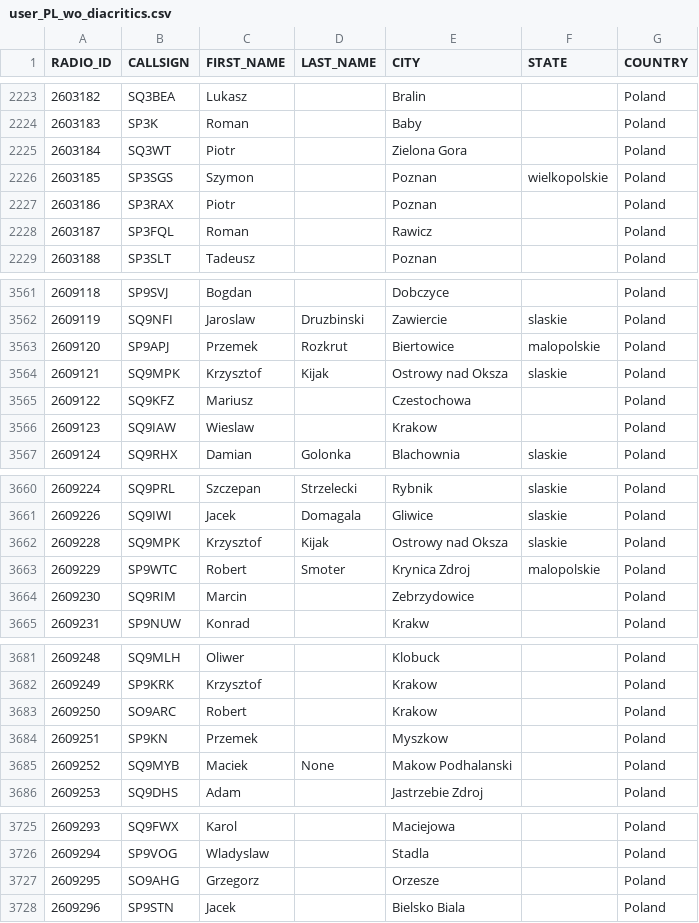
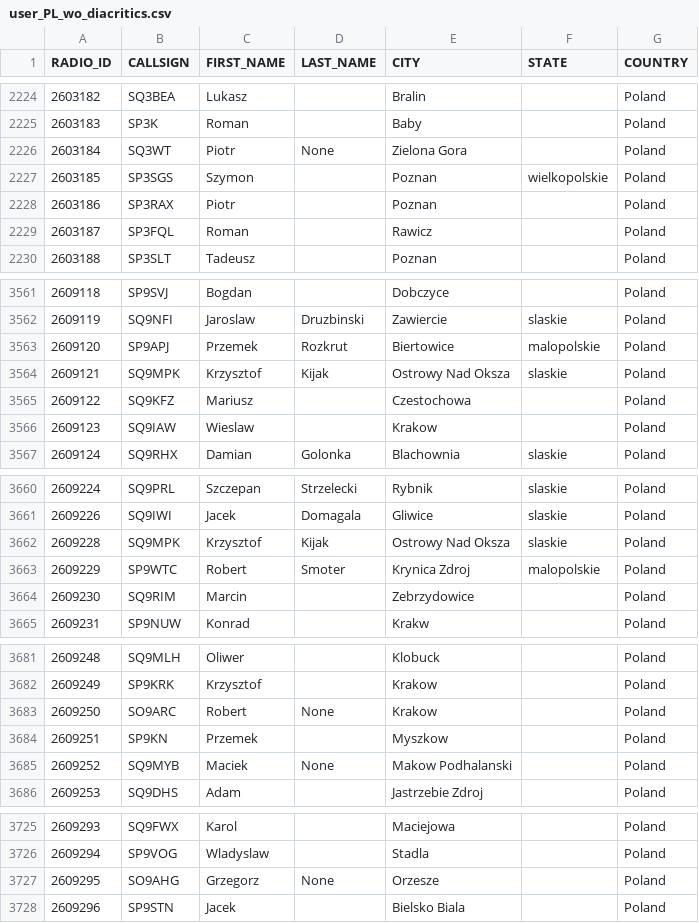
Before and after one commit to walczakkamil/dmr_users, a CSV file: user_PL_wo_diacritics.csv, drawn as a sheet; only a part is shown, gaps mark what is left out; the diff covers the shown part only.

```diff
--- a/user_PL_wo_diacritics.csv
+++ b/user_PL_wo_diacritics.csv
@@ -2224,3 +2225,3 @@ RADIO_ID,CALLSIGN,FIRST_NAME,LAST_NAME,CITY,STATE,COUNTRY
 2603183,SP3K,Roman,,Baby,,Poland
-2603184,SQ3WT,Piotr,,Zielona Gora,,Poland
+2603184,SQ3WT,Piotr,None,Zielona Gora,,Poland
 2603185,SP3SGS,Szymon,,Poznan,wielkopolskie,Poland
@@ -3563,3 +3563,3 @@ RADIO_ID,CALLSIGN,FIRST_NAME,LAST_NAME,CITY,STATE,COUNTRY
 2609120,SP9APJ,Przemek,Rozkrut,Biertowice,malopolskie,Poland
-2609121,SQ9MPK,Krzysztof,Kijak,Ostrowy nad Oksza,slaskie,Poland
+2609121,SQ9MPK,Krzysztof,Kijak,Ostrowy Nad Oksza,slaskie,Poland
 2609122,SQ9KFZ,Mariusz,,Czestochowa,,Poland
@@ -3661,3 +3661,3 @@ RADIO_ID,CALLSIGN,FIRST_NAME,LAST_NAME,CITY,STATE,COUNTRY
 2609226,SQ9IWI,Jacek,Domagala,Gliwice,slaskie,Poland
-2609228,SQ9MPK,Krzysztof,Kijak,Ostrowy nad Oksza,slaskie,Poland
+2609228,SQ9MPK,Krzysztof,Kijak,Ostrowy Nad Oksza,slaskie,Poland
 2609229,SP9WTC,Robert,Smoter,Krynica Zdroj,malopolskie,Poland
@@ -3682,3 +3682,3 @@ RADIO_ID,CALLSIGN,FIRST_NAME,LAST_NAME,CITY,STATE,COUNTRY
 2609249,SP9KRK,Krzysztof,,Krakow,,Poland
-2609250,SO9ARC,Robert,,Krakow,,Poland
+2609250,SO9ARC,Robert,None,Krakow,,Poland
 2609251,SP9KN,Przemek,,Myszkow,,Poland
@@ -3726,3 +3726,3 @@ RADIO_ID,CALLSIGN,FIRST_NAME,LAST_NAME,CITY,STATE,COUNTRY
 2609294,SP9VOG,Wladyslaw,,Stadla,,Poland
-2609295,SO9AHG,Grzegorz,,Orzesze,,Poland
+2609295,SO9AHG,Grzegorz,None,Orzesze,,Poland
 2609296,SP9STN,Jacek,,Bielsko Biala,,Poland
```
Also changed, not shown: 1 added row, 1 removed row and 8 edited cells elsewhere in this file.
